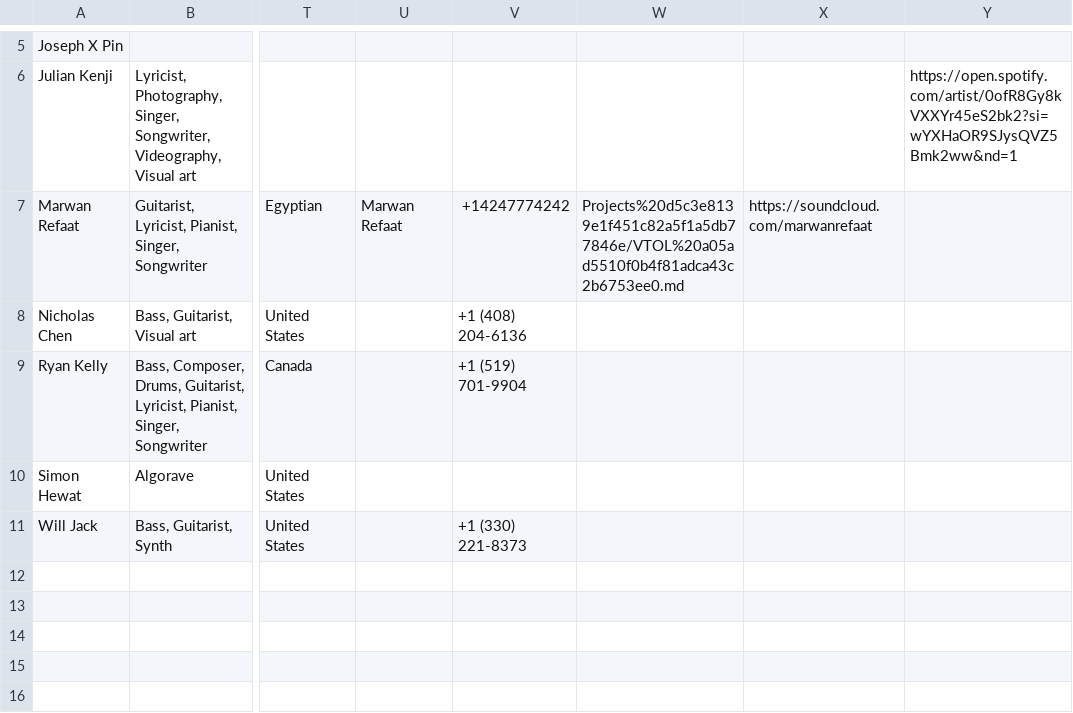
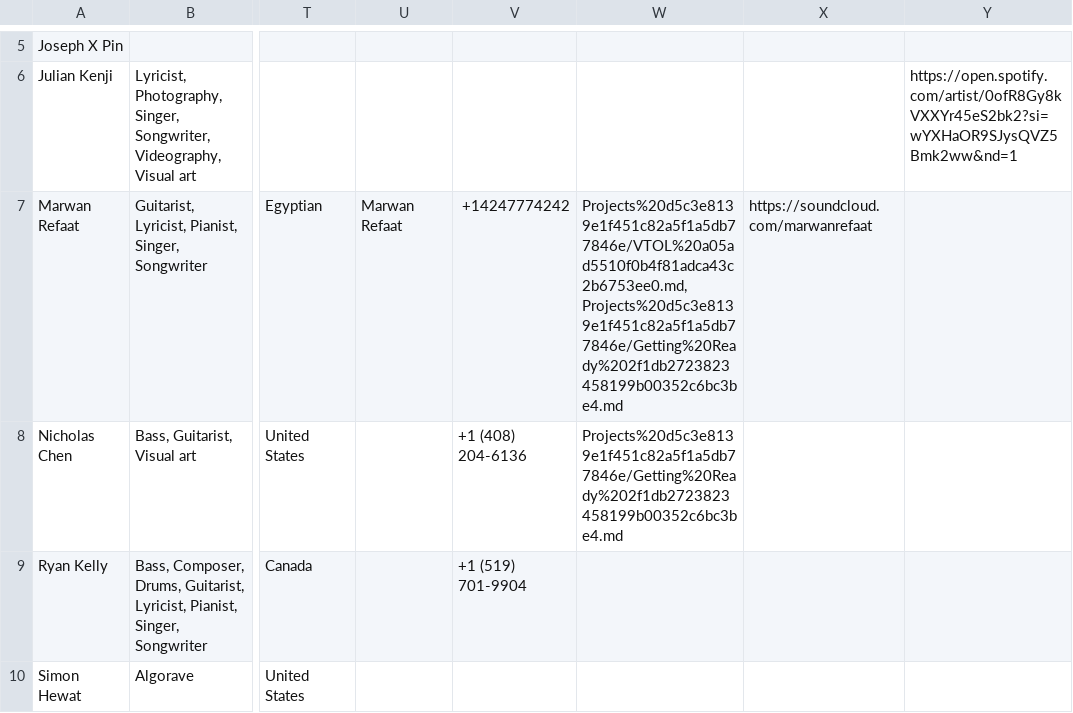
Before and after one commit to MarwanRefaat/transcend, a CSV file: markdown/Transcend ba178c00be234456922f79ff41328167/Artists d8112c5f6eb24b769b8c25efdabac692.csv, drawn as a sheet; only a part is shown, gaps mark what is left out; the shorter side is filled out with more unchanged rows; the diff names each change by its address in the sheet, - before the commit and + after, or states it on an @@ line.

```diff
--- a/markdown/Transcend ba178c00be234456922f79ff41328167/Artists d8112c5f6eb24b769b8c25efdabac692.csv
+++ b/markdown/Transcend ba178c00be234456922f79ff41328167/Artists d8112c5f6eb24b769b8c25efdabac692.csv
-W7: Projects%20d5c3e8139e1f451c82a5f1a5db77846e/VTOL%20a05ad5510f0b4f81adca43c2b6753ee0.md
+W7: Projects%20d5c3e8139e1f451c82a5f1a5db77846e/VTOL%20a05ad5510f0b4f81adca43c2b6753ee0.md, Projects%20d5c3e8139e1f451c82a5f1a5db77846e/Getting%20Ready%202f1db2723823458199b00352c6bc3be4.md
-W8: (empty)
+W8: Projects%20d5c3e8139e1f451c82a5f1a5db77846e/Getting%20Ready%202f1db2723823458199b00352c6bc3be4.md
```
Also changed, not shown: markdown/Transcend ba178c00be234456922f79ff41328167/Projects d5c3e8139e1f451c82a5f1a5db77846e.csv, 14 other files.
